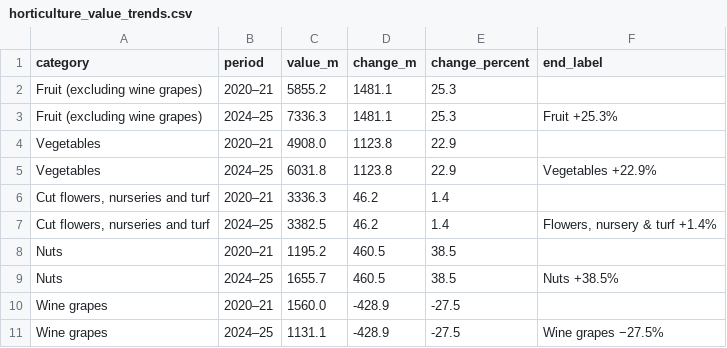
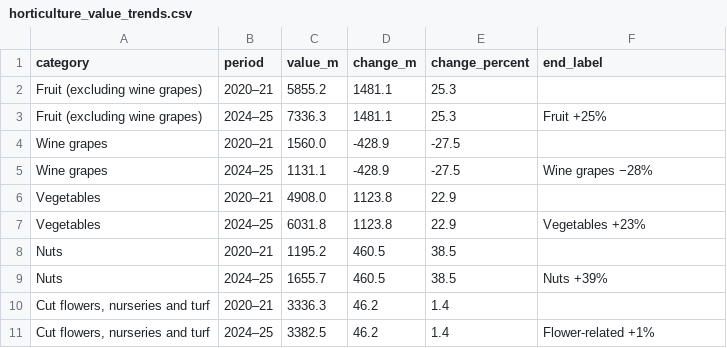
Before and after one commit to akylamnr/3179-DV2, a CSV file: data/horticulture_value_trends.csv, drawn as a sheet.

```diff
--- a/data/horticulture_value_trends.csv
+++ b/data/horticulture_value_trends.csv
@@ -2,10 +2,10 @@ category,period,value_m,change_m,change_percent,end_label
 Fruit (excluding wine grapes),2020–21,5855.2,1481.1,25.3,
-Fruit (excluding wine grapes),2024–25,7336.3,1481.1,25.3,Fruit +25.3%
+Fruit (excluding wine grapes),2024–25,7336.3,1481.1,25.3,Fruit +25%
+Wine grapes,2020–21,1560.0,-428.9,-27.5,
+Wine grapes,2024–25,1131.1,-428.9,-27.5,Wine grapes −28%
 Vegetables,2020–21,4908.0,1123.8,22.9,
-Vegetables,2024–25,6031.8,1123.8,22.9,Vegetables +22.9%
+Vegetables,2024–25,6031.8,1123.8,22.9,Vegetables +23%
+Nuts,2020–21,1195.2,460.5,38.5,
+Nuts,2024–25,1655.7,460.5,38.5,Nuts +39%
 "Cut flowers, nurseries and turf",2020–21,3336.3,46.2,1.4,
-"Cut flowers, nurseries and turf",2024–25,3382.5,46.2,1.4,"Flowers, nursery & turf +1.4%"
-Nuts,2020–21,1195.2,460.5,38.5,
-Nuts,2024–25,1655.7,460.5,38.5,Nuts +38.5%
-Wine grapes,2020–21,1560.0,-428.9,-27.5,
-Wine grapes,2024–25,1131.1,-428.9,-27.5,Wine grapes −27.5%
+"Cut flowers, nurseries and turf",2024–25,3382.5,46.2,1.4,Flower-related +1%
```
Also changed, not shown: 5 other files.
